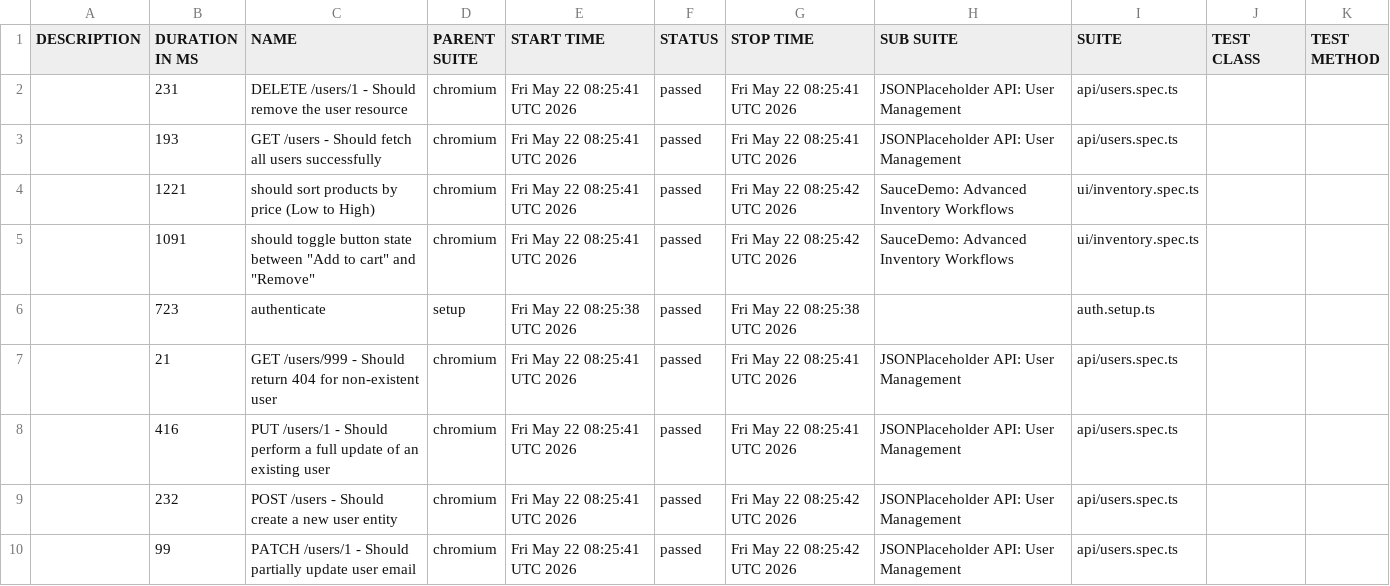
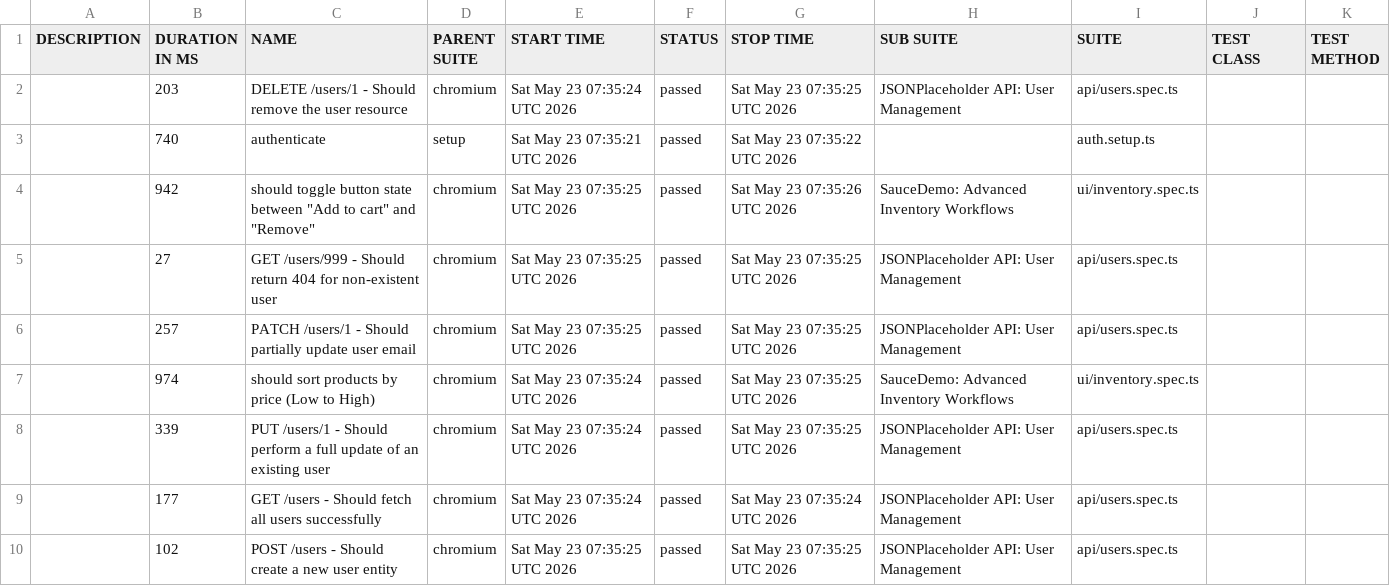
Before and after one commit to QAhmet1/soucedemo_playwright, a CSV file: data/suites.csv, drawn as a sheet.

```diff
--- a/data/suites.csv
+++ b/data/suites.csv
@@ -1,10 +1,10 @@
 "DESCRIPTION","DURATION IN MS","NAME","PARENT SUITE","START TIME","STATUS","STOP TIME","SUB SUITE","SUITE","TEST CLASS","TEST METHOD"
-"","231","DELETE /users/1 - Should remove the user resource","chromium","Fri May 22 08:25:41 UTC 2026","passed","Fri May 22 08:25:41 UTC 2026","JSONPlaceholder API: User Management","api/users.spec.ts","",""
-"","193","GET /users - Should fetch all users successfully","chromium","Fri May 22 08:25:41 UTC 2026","passed","Fri May 22 08:25:41 UTC 2026","JSONPlaceholder API: User Management","api/users.spec.ts","",""
-"","1221","should sort products by price (Low to High)","chromium","Fri May 22 08:25:41 UTC 2026","passed","Fri May 22 08:25:42 UTC 2026","SauceDemo: Advanced Inventory Workflows","ui/inventory.spec.ts","",""
-"","1091","should toggle button state between ""Add to cart"" and ""Remove""","chromium","Fri May 22 08:25:41 UTC 2026","passed","Fri May 22 08:25:42 UTC 2026","SauceDemo: Advanced Inventory Workflows","ui/inventory.spec.ts","",""
-"","723","authenticate","setup","Fri May 22 08:25:38 UTC 2026","passed","Fri May 22 08:25:38 UTC 2026","","auth.setup.ts","",""
-"","21","GET /users/999 - Should return 404 for non-existent user","chromium","Fri May 22 08:25:41 UTC 2026","passed","Fri May 22 08:25:41 UTC 2026","JSONPlaceholder API: User Management","api/users.spec.ts","",""
-"","416","PUT /users/1 - Should perform a full update of an existing user","chromium","Fri May 22 08:25:41 UTC 2026","passed","Fri May 22 08:25:41 UTC 2026","JSONPlaceholder API: User Management","api/users.spec.ts","",""
-"","232","POST /users - Should create a new user entity","chromium","Fri May 22 08:25:41 UTC 2026","passed","Fri May 22 08:25:42 UTC 2026","JSONPlaceholder API: User Management","api/users.spec.ts","",""
-"","99","PATCH /users/1 - Should partially update user email","chromium","Fri May 22 08:25:41 UTC 2026","passed","Fri May 22 08:25:42 UTC 2026","JSONPlaceholder API: User Management","api/users.spec.ts","",""
+"","203","DELETE /users/1 - Should remove the user resource","chromium","Sat May 23 07:35:24 UTC 2026","passed","Sat May 23 07:35:25 UTC 2026","JSONPlaceholder API: User Management","api/users.spec.ts","",""
+"","740","authenticate","setup","Sat May 23 07:35:21 UTC 2026","passed","Sat May 23 07:35:22 UTC 2026","","auth.setup.ts","",""
+"","942","should toggle button state between ""Add to cart"" and ""Remove""","chromium","Sat May 23 07:35:25 UTC 2026","passed","Sat May 23 07:35:26 UTC 2026","SauceDemo: Advanced Inventory Workflows","ui/inventory.spec.ts","",""
+"","27","GET /users/999 - Should return 404 for non-existent user","chromium","Sat May 23 07:35:25 UTC 2026","passed","Sat May 23 07:35:25 UTC 2026","JSONPlaceholder API: User Management","api/users.spec.ts","",""
+"","257","PATCH /users/1 - Should partially update user email","chromium","Sat May 23 07:35:25 UTC 2026","passed","Sat May 23 07:35:25 UTC 2026","JSONPlaceholder API: User Management","api/users.spec.ts","",""
+"","974","should sort products by price (Low to High)","chromium","Sat May 23 07:35:24 UTC 2026","passed","Sat May 23 07:35:25 UTC 2026","SauceDemo: Advanced Inventory Workflows","ui/inventory.spec.ts","",""
+"","339","PUT /users/1 - Should perform a full update of an existing user","chromium","Sat May 23 07:35:24 UTC 2026","passed","Sat May 23 07:35:25 UTC 2026","JSONPlaceholder API: User Management","api/users.spec.ts","",""
+"","177","GET /users - Should fetch all users successfully","chromium","Sat May 23 07:35:24 UTC 2026","passed","Sat May 23 07:35:24 UTC 2026","JSONPlaceholder API: User Management","api/users.spec.ts","",""
+"","102","POST /users - Should create a new user entity","chromium","Sat May 23 07:35:25 UTC 2026","passed","Sat May 23 07:35:25 UTC 2026","JSONPlaceholder API: User Management","api/users.spec.ts","",""
```
Also changed, not shown: 39 other files.
